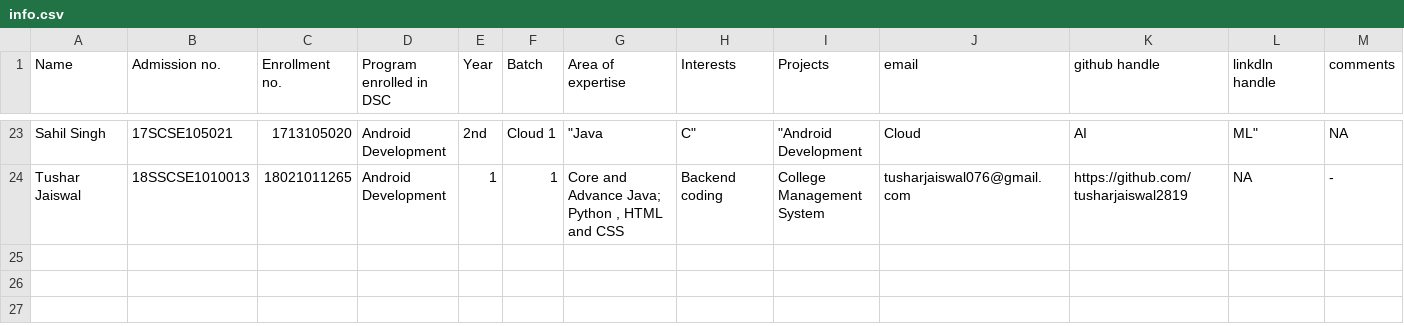
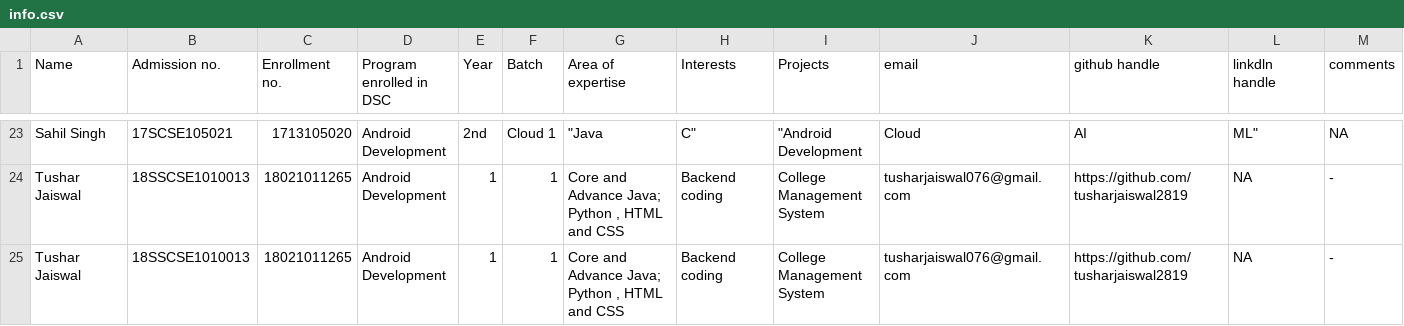
Before and after one commit to DSC-Galgotias/gitTest, a CSV file: info.csv, drawn as a sheet; only a part is shown, gaps mark what is left out; rows hold the shown columns only; the diff names each change by its address in the sheet, - before the commit and + after, or states it on an @@ line.

Commit message:
Update info.csv

```diff
--- a/info.csv
+++ b/info.csv
+row 25: Tushar Jaiswal | 18SSCSE1010013 | 18021011265 | Android Development | 1 | 1 | Core and Advance Java; Python , HTML and CSS | Backend coding | College Management System | tusharjaiswal076@gmail.com | https://github.com/tusharjaiswal2819 | NA | -
```
